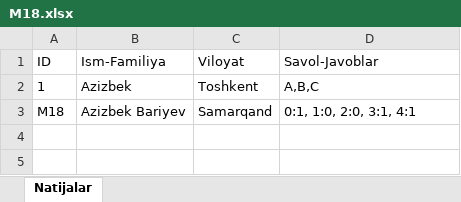
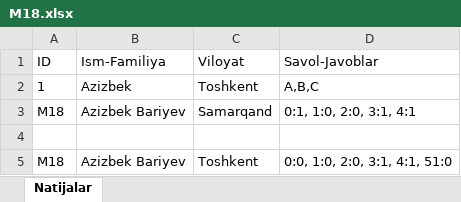
Before and after one commit to azizbekbariyev/UzMilliyTest, an Excel workbook: uploads/M18.xlsx, sheet Natijalar, drawn as a sheet; values as stored, in another font and other column widths than the file's, no borders; the diff names each change by its address in the sheet, - before the commit and + after, or states it on an @@ line.

```diff
--- a/uploads/M18.xlsx (sheet Natijalar)
+++ b/uploads/M18.xlsx (sheet Natijalar)
+row 4: (empty)
+row 5: M18 | Azizbek Bariyev | Toshkent | 0:0, 1:0, 2:0, 3:1, 4:1, 51:0
```
Also changed, not shown: uploads/M17.xlsx, 14 other files.
